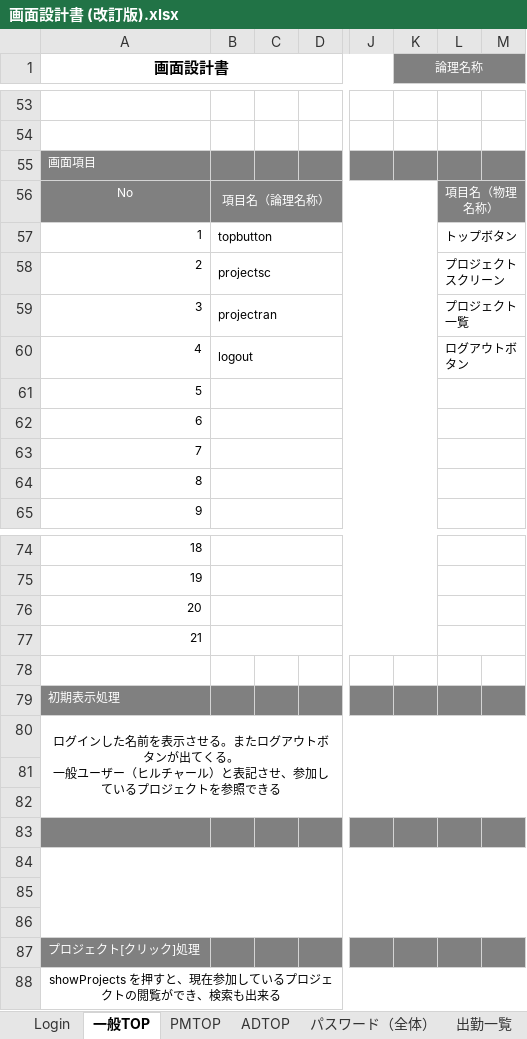
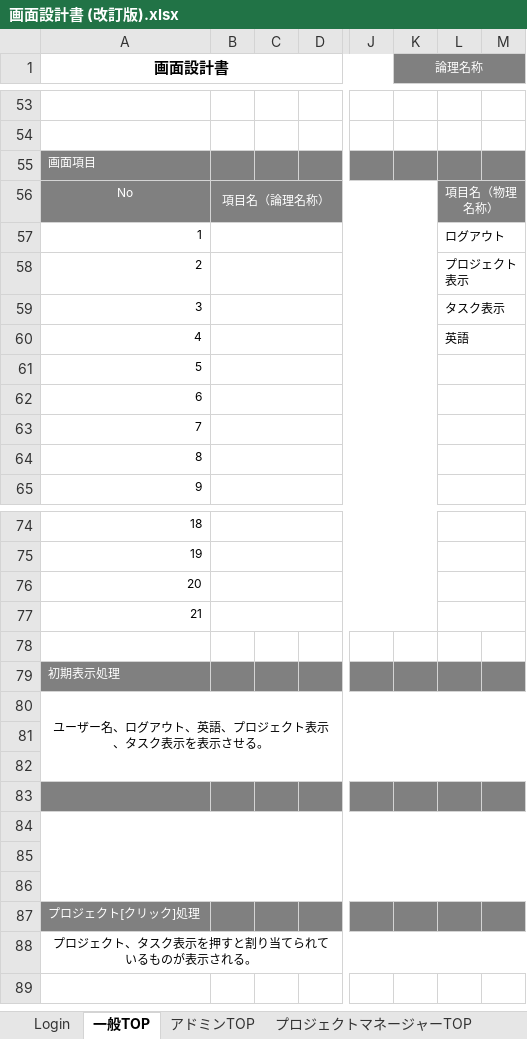
Before and after one commit to Rokafox/fastapi_project, an Excel workbook: 仕様書一覧/画面設計書 (改訂版).xlsx, sheet 一般TOP, drawn as a sheet; only a part is shown, gaps mark what is left out; values as stored, in another font and other column widths than the file's, no borders; charts and pictures not drawn; ↵ is a line break in a cell; the diff names each change by its address in the sheet, - before the commit and + after, or states it on an @@ line.

```diff
--- a/仕様書一覧/画面設計書 (改訂版).xlsx (sheet 一般TOP)
+++ b/仕様書一覧/画面設計書 (改訂版).xlsx (sheet 一般TOP)
-sheet tab: ADTOP
+sheet tab: アドミンTOP
-sheet tab: パスワード（全体）
+sheet tab: プロジェクトマネージャーTOP
-sheet tab: PMTOP
-B57: topbutton
+B57: (empty)
-L57: トップボタン
+L57: ログアウト
-B58: projectsc
+B58: (empty)
-L58: プロジェクトスクリーン
+L58: プロジェクト表示
-B59: projectran
+B59: (empty)
-L59: プロジェクト一覧
+L59: タスク表示
-B60: logout
+B60: (empty)
-L60: ログアウトボタン
+L60: 英語
-A80 (画面設計書): ログインした名前を表示させる。またログアウトボタンが出てくる。 ↵ 一般ユーザー（ヒルチャール）と表記させ、参加しているプロジェクトを参照できる
+A80 (画面設計書): ユーザー名、ログアウト、英語、プロジェクト表示、タスク表示を表示させる。
-A88 (画面設計書): showProjects を押すと、現在参加しているプロジェクトの閲覧ができ、検索も出来る
+A88 (画面設計書): プロジェクト、タスク表示を押すと割り当てられているものが表示される。
```
Also changed, not shown: sheet プロジェクトマネージャーTOP, sheet Login, sheet 出勤一覧, other sheet tabs, charts or pictures.
